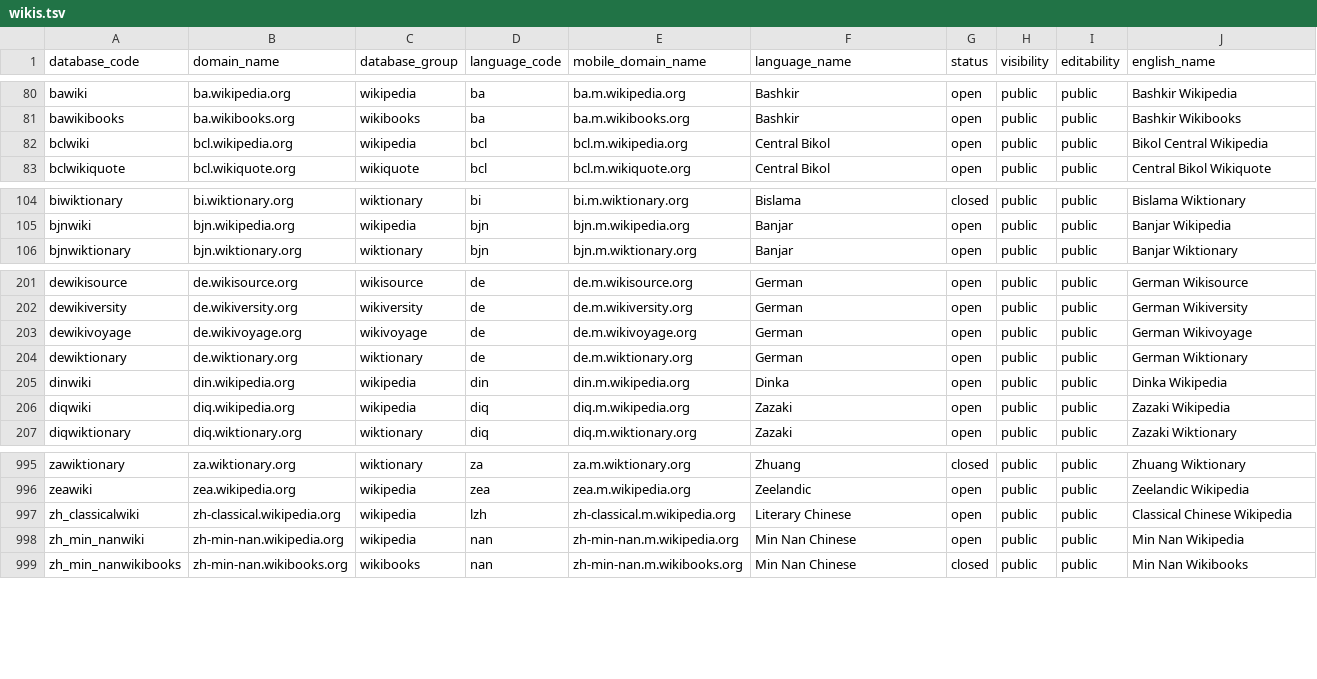
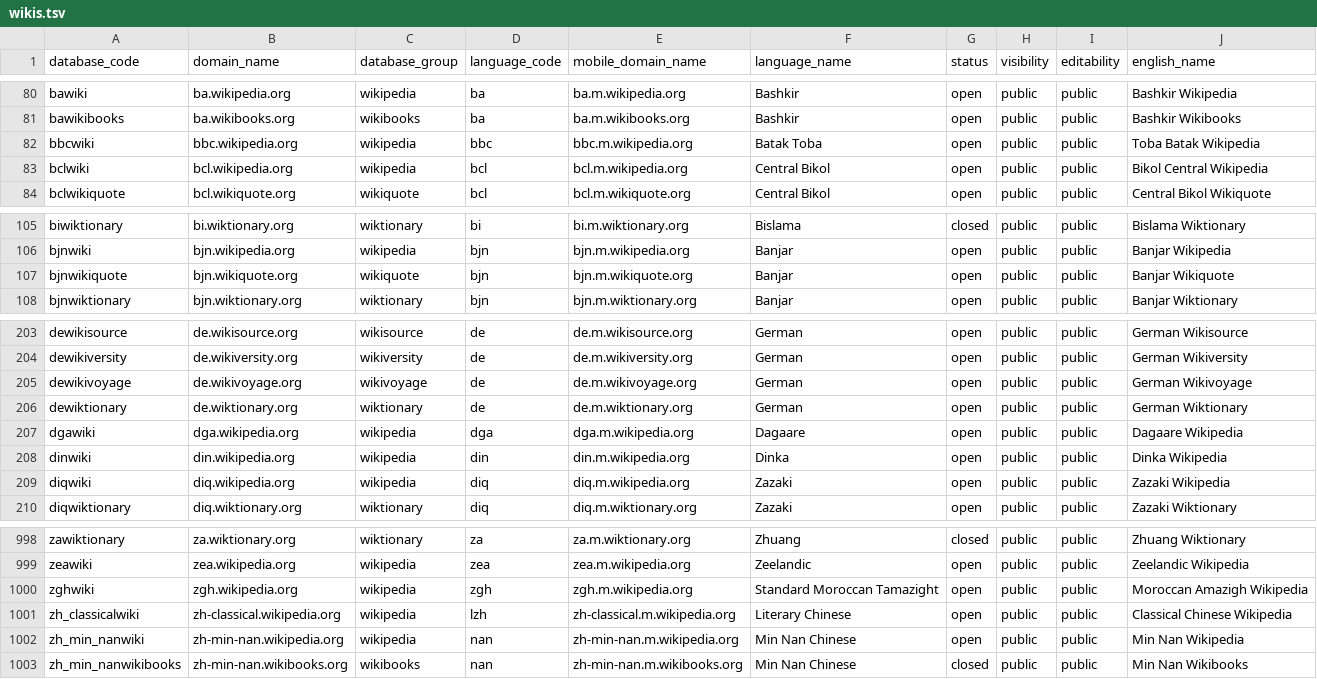
Before and after one commit to wikimedia-research/canonical-data, a TSV file: wiki/wikis.tsv, drawn as a sheet; only a part is shown, gaps mark what is left out.

Commit message:
wiki: Add 4 new wikis

```diff
--- a/wiki/wikis.tsv
+++ b/wiki/wikis.tsv
@@ -81,2 +81,3 @@ bawiki	ba.wikipedia.org	wikipedia	ba	ba.m.wikipedia.org	Bashkir	open	public	publ
 bawikibooks	ba.wikibooks.org	wikibooks	ba	ba.m.wikibooks.org	Bashkir	open	public	public	Bashkir Wikibooks
+bbcwiki	bbc.wikipedia.org	wikipedia	bbc	bbc.m.wikipedia.org	Batak Toba	open	public	public	Toba Batak Wikipedia
 bclwiki	bcl.wikipedia.org	wikipedia	bcl	bcl.m.wikipedia.org	Central Bikol	open	public	public	Bikol Central Wikipedia
@@ -105,2 +106,3 @@ biwiktionary	bi.wiktionary.org	wiktionary	bi	bi.m.wiktionary.org	Bislama	closed
 bjnwiki	bjn.wikipedia.org	wikipedia	bjn	bjn.m.wikipedia.org	Banjar	open	public	public	Banjar Wikipedia
+bjnwikiquote	bjn.wikiquote.org	wikiquote	bjn	bjn.m.wikiquote.org	Banjar	open	public	public	Banjar Wikiquote
 bjnwiktionary	bjn.wiktionary.org	wiktionary	bjn	bjn.m.wiktionary.org	Banjar	open	public	public	Banjar Wiktionary
@@ -204,2 +206,3 @@ dewikivoyage	de.wikivoyage.org	wikivoyage	de	de.m.wikivoyage.org	German	open	pub
 dewiktionary	de.wiktionary.org	wiktionary	de	de.m.wiktionary.org	German	open	public	public	German Wiktionary
+dgawiki	dga.wikipedia.org	wikipedia	dga	dga.m.wikipedia.org	Dagaare	open	public	public	Dagaare Wikipedia
 dinwiki	din.wikipedia.org	wikipedia	din	din.m.wikipedia.org	Dinka	open	public	public	Dinka Wikipedia
@@ -996,2 +999,3 @@ zawiktionary	za.wiktionary.org	wiktionary	za	za.m.wiktionary.org	Zhuang	closed	p
 zeawiki	zea.wikipedia.org	wikipedia	zea	zea.m.wikipedia.org	Zeelandic	open	public	public	Zeelandic Wikipedia
+zghwiki	zgh.wikipedia.org	wikipedia	zgh	zgh.m.wikipedia.org	Standard Moroccan Tamazight	open	public	public	Moroccan Amazigh Wikipedia
 zh_classicalwiki	zh-classical.wikipedia.org	wikipedia	lzh	zh-classical.m.wikipedia.org	Literary Chinese	open	public	public	Classical Chinese Wikipedia
```
Also changed, not shown: 2 other files.
